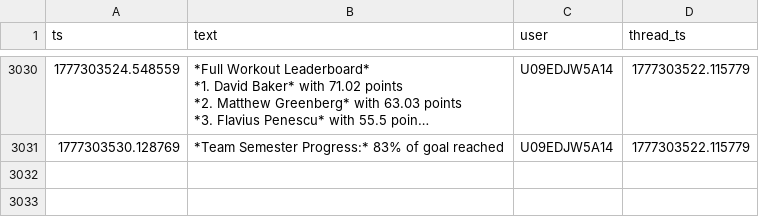
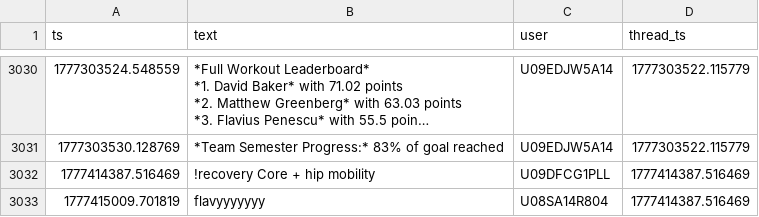
Before and after one commit to MGreenberg58/slackbot-main, a CSV file: messages.csv, drawn as a sheet; only a part is shown, gaps mark what is left out; long unchanged cells end in …; the diff names each change by its address in the sheet, - before the commit and + after, or states it on an @@ line.

```diff
--- a/messages.csv
+++ b/messages.csv
+row 3032: 1777414387.516469 | !recovery Core + hip mobility | U09DFCG1PLL | 1777414387.516469
+row 3033: 1777415009.701819 | flavyyyyyyy | U08SA14R804 | 1777414387.516469
```
